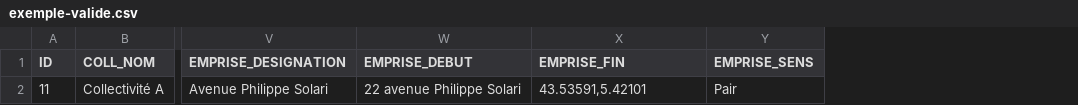
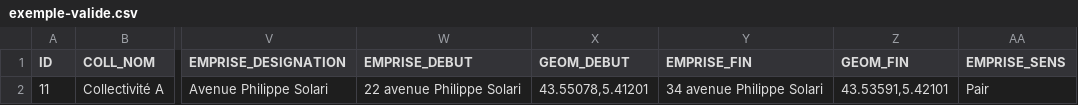
Before and after one commit to CEREMA/schema-arrete-circulation-marchandises, a CSV file: exemple-valide.csv, drawn as a sheet; only a part is shown, gaps mark what is left out; addresses are those after the commit; the diff names each change by its address in the sheet, - before the commit and + after, or states it on an @@ line.

```diff
--- a/exemple-valide.csv
+++ b/exemple-valide.csv
+column X (GEOM_DEBUT), row 2: 43.55078,5.41201
+column Z (GEOM_FIN), row 2: 43.53591,5.42101
-Y2 (EMPRISE_FIN): 43.53591,5.42101
+Y2 (EMPRISE_FIN): 34 avenue Philippe Solari
```
Also changed, not shown: exemples/carros.csv, exemples/fuveau.csv, 5 other files.
